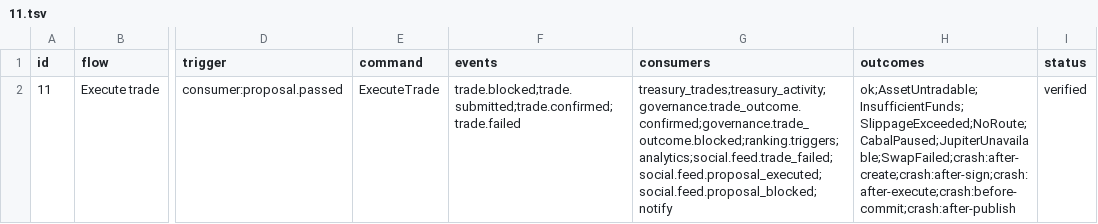
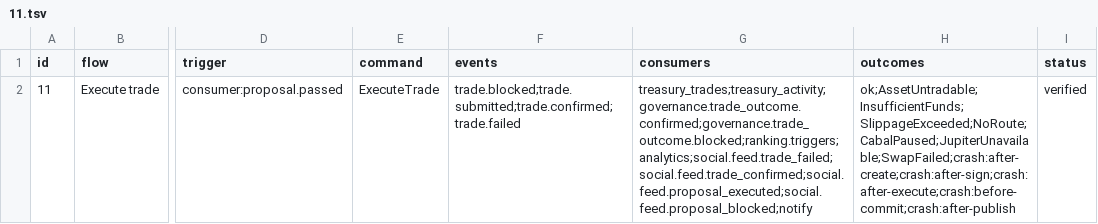
Before and after one commit to Munyon-Canyon/monaco, a TSV file: packages/flows/backend/11.tsv, drawn as a sheet; only a part is shown, gaps mark what is left out; the diff names each change by its address in the sheet, - before the commit and + after, or states it on an @@ line.

```diff
--- a/packages/flows/backend/11.tsv
+++ b/packages/flows/backend/11.tsv
-G2 (consumers): treasury_trades;treasury_activity;governance.trade_outcome.confirmed;governance.trade_outcome.blocked;ranking.triggers;analytics;social.feed.trade_failed;social.feed.proposal_executed;social.feed.proposal_blocked;notify
+G2 (consumers): treasury_trades;treasury_activity;governance.trade_outcome.confirmed;governance.trade_outcome.blocked;ranking.triggers;analytics;social.feed.trade_failed;social.feed.trade_confirmed;social.feed.proposal_executed;social.feed.proposal_blocked;notify
```
Also changed, not shown: 14 other files.
